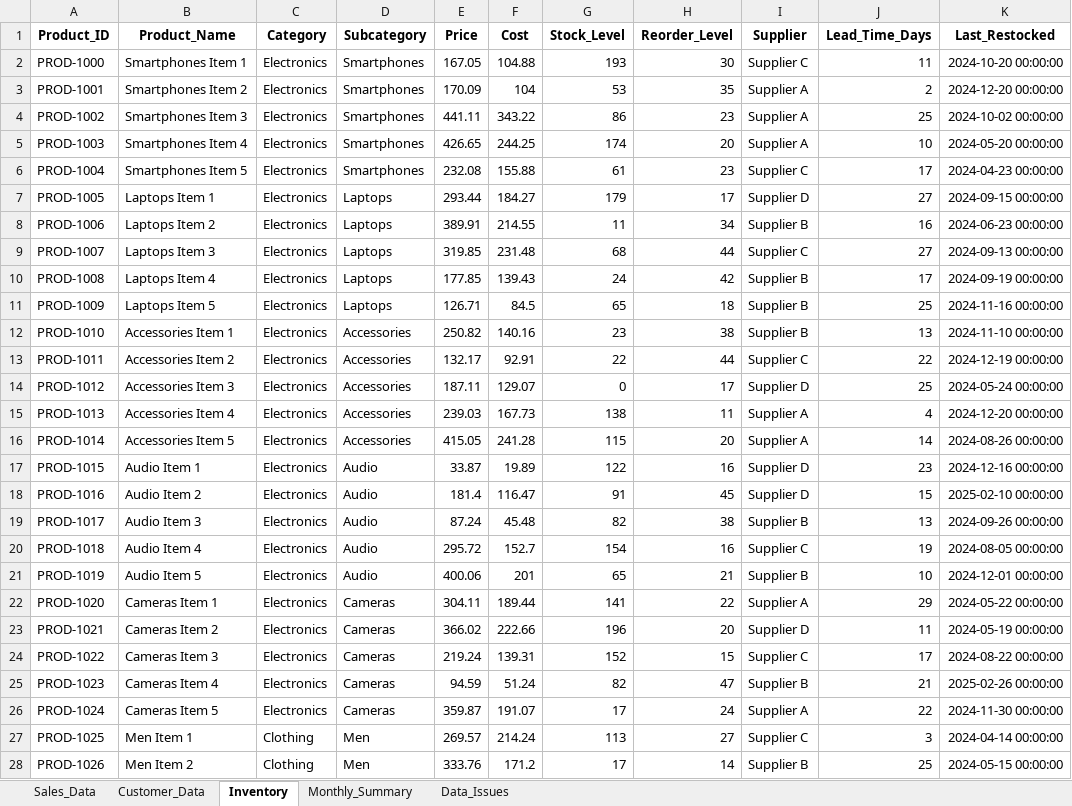
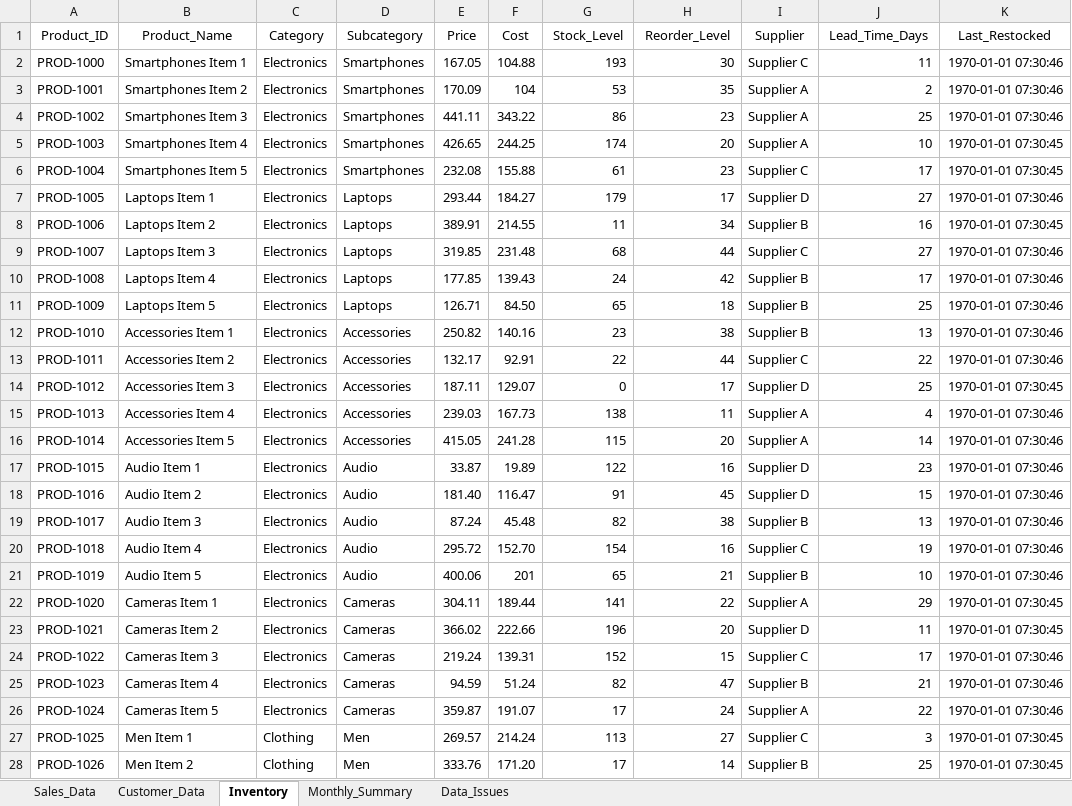
Before and after one commit to pannguyen2001/data-da-ds-de, an Excel workbook: data_validation_pandas/data_test/raw/sales_data_sample.xlsx, sheet Inventory, drawn as a sheet; only a part is shown; values as stored, in another font and other column widths than the file's, no borders; the diff covers the shown part only; the diff names each change by its address in the sheet, - before the commit and + after, or states it on an @@ line.

```diff
--- a/data_validation_pandas/data_test/raw/sales_data_sample.xlsx (sheet Inventory)
+++ b/data_validation_pandas/data_test/raw/sales_data_sample.xlsx (sheet Inventory)
-A1:K1 bold: on
+A1:K1 bold: off
-K2 (Last_Restocked): 2024-10-20 00:00:00
+K2 (Last_Restocked): 1970-01-01 07:30:46
-K3 (Last_Restocked): 2024-12-20 00:00:00
+K3 (Last_Restocked): 1970-01-01 07:30:46
-K4 (Last_Restocked): 2024-10-02 00:00:00
+K4 (Last_Restocked): 1970-01-01 07:30:46
-K5 (Last_Restocked): 2024-05-20 00:00:00
+K5 (Last_Restocked): 1970-01-01 07:30:45
-K6 (Last_Restocked): 2024-04-23 00:00:00
+K6 (Last_Restocked): 1970-01-01 07:30:45
-K7 (Last_Restocked): 2024-09-15 00:00:00
+K7 (Last_Restocked): 1970-01-01 07:30:46
-K8 (Last_Restocked): 2024-06-23 00:00:00
+K8 (Last_Restocked): 1970-01-01 07:30:45
-K9 (Last_Restocked): 2024-09-13 00:00:00
+K9 (Last_Restocked): 1970-01-01 07:30:46
-K10 (Last_Restocked): 2024-09-19 00:00:00
+K10 (Last_Restocked): 1970-01-01 07:30:46
-F11 (Cost): 84.5
+F11 (Cost): 84.50
-K11 (Last_Restocked): 2024-11-16 00:00:00
+K11 (Last_Restocked): 1970-01-01 07:30:46
-K12 (Last_Restocked): 2024-11-10 00:00:00
+K12 (Last_Restocked): 1970-01-01 07:30:46
-K13 (Last_Restocked): 2024-12-19 00:00:00
+K13 (Last_Restocked): 1970-01-01 07:30:46
-K14 (Last_Restocked): 2024-05-24 00:00:00
+K14 (Last_Restocked): 1970-01-01 07:30:45
-K15 (Last_Restocked): 2024-12-20 00:00:00
+K15 (Last_Restocked): 1970-01-01 07:30:46
-K16 (Last_Restocked): 2024-08-26 00:00:00
+K16 (Last_Restocked): 1970-01-01 07:30:46
-K17 (Last_Restocked): 2024-12-16 00:00:00
+K17 (Last_Restocked): 1970-01-01 07:30:46
-E18 (Price): 181.4
+E18 (Price): 181.40
-K18 (Last_Restocked): 2025-02-10 00:00:00
+K18 (Last_Restocked): 1970-01-01 07:30:46
-K19 (Last_Restocked): 2024-09-26 00:00:00
+K19 (Last_Restocked): 1970-01-01 07:30:46
-F20 (Cost): 152.7
+F20 (Cost): 152.70
-K20 (Last_Restocked): 2024-08-05 00:00:00
+K20 (Last_Restocked): 1970-01-01 07:30:46
-K21 (Last_Restocked): 2024-12-01 00:00:00
+K21 (Last_Restocked): 1970-01-01 07:30:46
-K22 (Last_Restocked): 2024-05-22 00:00:00
+K22 (Last_Restocked): 1970-01-01 07:30:45
-K23 (Last_Restocked): 2024-05-19 00:00:00
+K23 (Last_Restocked): 1970-01-01 07:30:45
-K24 (Last_Restocked): 2024-08-22 00:00:00
+K24 (Last_Restocked): 1970-01-01 07:30:46
-K25 (Last_Restocked): 2025-02-26 00:00:00
+K25 (Last_Restocked): 1970-01-01 07:30:46
-K26 (Last_Restocked): 2024-11-30 00:00:00
+K26 (Last_Restocked): 1970-01-01 07:30:46
-K27 (Last_Restocked): 2024-04-14 00:00:00
+K27 (Last_Restocked): 1970-01-01 07:30:45
-F28 (Cost): 171.2
+F28 (Cost): 171.20
-K28 (Last_Restocked): 2024-05-15 00:00:00
+K28 (Last_Restocked): 1970-01-01 07:30:45
```
Also changed, not shown: 121 edited cells elsewhere in this sheet, sheet Sales_Data, sheet Customer_Data, sheet Data_Issues, sheet Monthly_Summary, 12 other files.
